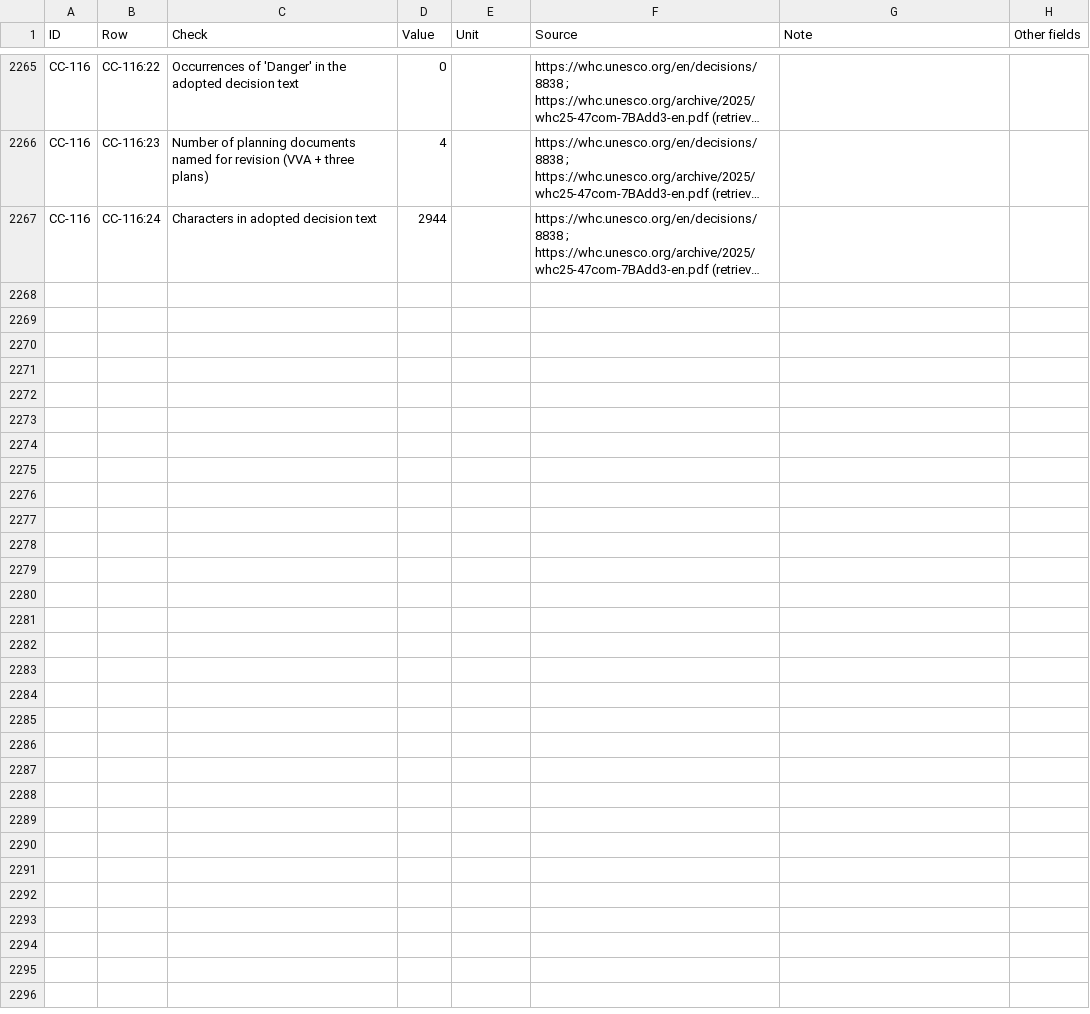
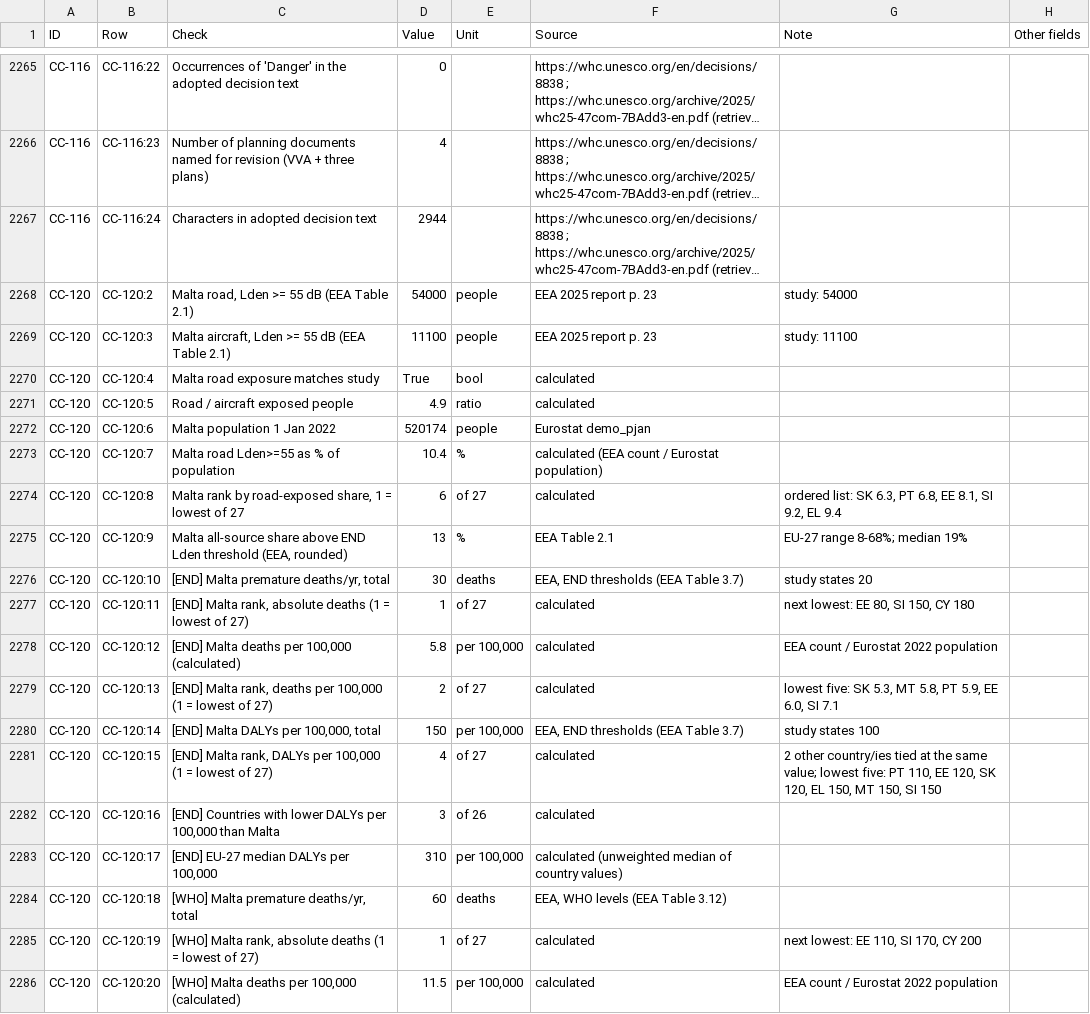
Before and after one commit to leandergrech/Mizien, a CSV file: data/facts.csv, drawn as a sheet; only a part is shown, gaps mark what is left out; long unchanged cells end in …; the diff covers the shown part only; the diff names each change by its address in the sheet, - before the commit and + after, or states it on an @@ line.

```diff
--- a/data/facts.csv
+++ b/data/facts.csv
+row 2268: CC-120 | CC-120:2 | Malta road, Lden >= 55 dB (EEA Table 2.1) | 54000 | people | EEA 2025 report p. 23 | study: 54000
+row 2269: CC-120 | CC-120:3 | Malta aircraft, Lden >= 55 dB (EEA Table 2.1) | 11100 | people | EEA 2025 report p. 23 | study: 11100
+row 2270: CC-120 | CC-120:4 | Malta road exposure matches study | True | bool | calculated
+row 2271: CC-120 | CC-120:5 | Road / aircraft exposed people | 4.9 | ratio | calculated
+row 2272: CC-120 | CC-120:6 | Malta population 1 Jan 2022 | 520174 | people | Eurostat demo_pjan
+row 2273: CC-120 | CC-120:7 | Malta road Lden>=55 as % of population | 10.4 | % | calculated (EEA count / Eurostat population)
+row 2274: CC-120 | CC-120:8 | Malta rank by road-exposed share, 1 = lowest of 27 | 6 | of 27 | calculated | ordered list: SK 6.3, PT 6.8, EE 8.1, SI 9.2, EL 9.4
+row 2275: CC-120 | CC-120:9 | Malta all-source share above END Lden threshold (EEA, rounded) | 13 | % | EEA Table 2.1 | EU-27 range 8-68%; median 19%
+row 2276: CC-120 | CC-120:10 | [END] Malta premature deaths/yr, total | 30 | deaths | EEA, END thresholds (EEA Table 3.7) | study states 20
+row 2277: CC-120 | CC-120:11 | [END] Malta rank, absolute deaths (1 = lowest of 27) | 1 | of 27 | calculated | next lowest: EE 80, SI 150, CY 180
+row 2278: CC-120 | CC-120:12 | [END] Malta deaths per 100,000 (calculated) | 5.8 | per 100,000 | calculated | EEA count / Eurostat 2022 population
+row 2279: CC-120 | CC-120:13 | [END] Malta rank, deaths per 100,000 (1 = lowest of 27) | 2 | of 27 | calculated | lowest five: SK 5.3, MT 5.8, PT 5.9, EE 6.0, SI 7.1
+row 2280: CC-120 | CC-120:14 | [END] Malta DALYs per 100,000, total | 150 | per 100,000 | EEA, END thresholds (EEA Table 3.7) | study states 100
+row 2281: CC-120 | CC-120:15 | [END] Malta rank, DALYs per 100,000 (1 = lowest of 27) | 4 | of 27 | calculated | 2 other country/ies tied at the same value; lowest five: PT 110, EE 120, SK 120, EL 150, MT 150, SI 150
+row 2282: CC-120 | CC-120:16 | [END] Countries with lower DALYs per 100,000 than Malta | 3 | of 26 | calculated
+row 2283: CC-120 | CC-120:17 | [END] EU-27 median DALYs per 100,000 | 310 | per 100,000 | calculated (unweighted median of country values)
+row 2284: CC-120 | CC-120:18 | [WHO] Malta premature deaths/yr, total | 60 | deaths | EEA, WHO levels (EEA Table 3.12)
+row 2285: CC-120 | CC-120:19 | [WHO] Malta rank, absolute deaths (1 = lowest of 27) | 1 | of 27 | calculated | next lowest: EE 110, SI 170, CY 200
+row 2286: CC-120 | CC-120:20 | [WHO] Malta deaths per 100,000 (calculated) | 11.5 | per 100,000 | calculated | EEA count / Eurostat 2022 population
```
Also changed, not shown: 9 added rows elsewhere in this file, archive/manifest.csv, data/claims.csv, 26 other files.
